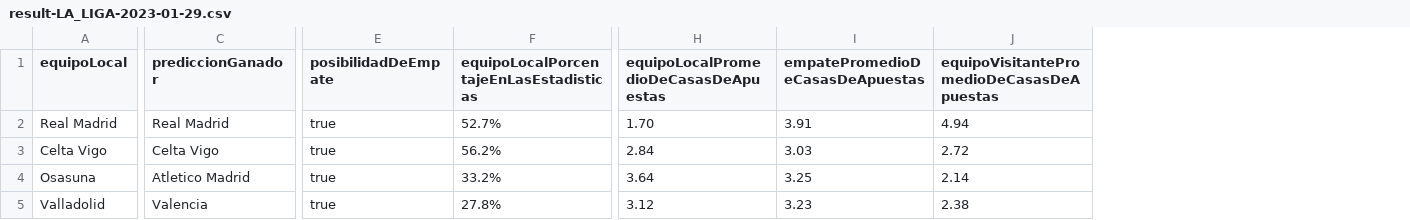
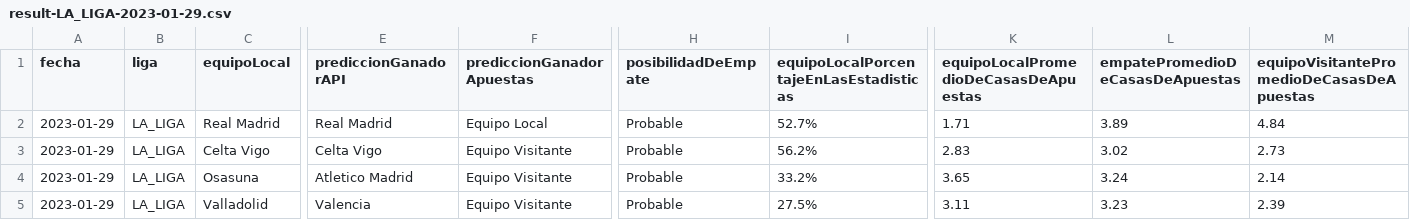
Before and after one commit to bonino97/SportsBetsScript, a CSV file: results/2023-01-29/csv/result-LA_LIGA-2023-01-29.csv, drawn as a sheet; only a part is shown, gaps mark what is left out; addresses are those after the commit; the diff covers the shown part only; the diff names each change by its address in the sheet, - before the commit and + after, or states it on an @@ line.

```diff
--- a/results/2023-01-29/csv/result-LA_LIGA-2023-01-29.csv
+++ b/results/2023-01-29/csv/result-LA_LIGA-2023-01-29.csv
+column A (fecha), rows 2-5: all 2023-01-29
+column B (liga), rows 2-5: all LA_LIGA
+column F (prediccionGanadorApuestas), rows 2-5: Equipo Local | Equipo Visitante | Equipo Visitante | Equipo Visitante
-E1: prediccionGanador
+E1: prediccionGanadorAPI
-H2:H5 (posibilidadDeEmpate): true
+H2:H5 (posibilidadDeEmpate): Probable
-K2: 1.70
+K2: 1.71
-L2 (empatePromedioDeCasasDeApuestas): 3.91
+L2 (empatePromedioDeCasasDeApuestas): 3.89
-M2: 4.94
+M2: 4.84
-K3: 2.84
+K3: 2.83
-L3 (empatePromedioDeCasasDeApuestas): 3.03
+L3 (empatePromedioDeCasasDeApuestas): 3.02
-M3: 2.72
+M3: 2.73
-K4: 3.64
+K4: 3.65
-L4 (empatePromedioDeCasasDeApuestas): 3.25
+L4 (empatePromedioDeCasasDeApuestas): 3.24
-I5: 27.8%
+I5: 27.5%
-K5: 3.12
+K5: 3.11
-M5: 2.38
+M5: 2.39
```
Also changed, not shown: 1 edited cell elsewhere in this file, results/2023-01-29/csv/result-BUNDESLIGA-2023-01-29.csv, results/2023-01-29/csv/result-LIGUE_1-2023-01-29.csv, 31 other files.
